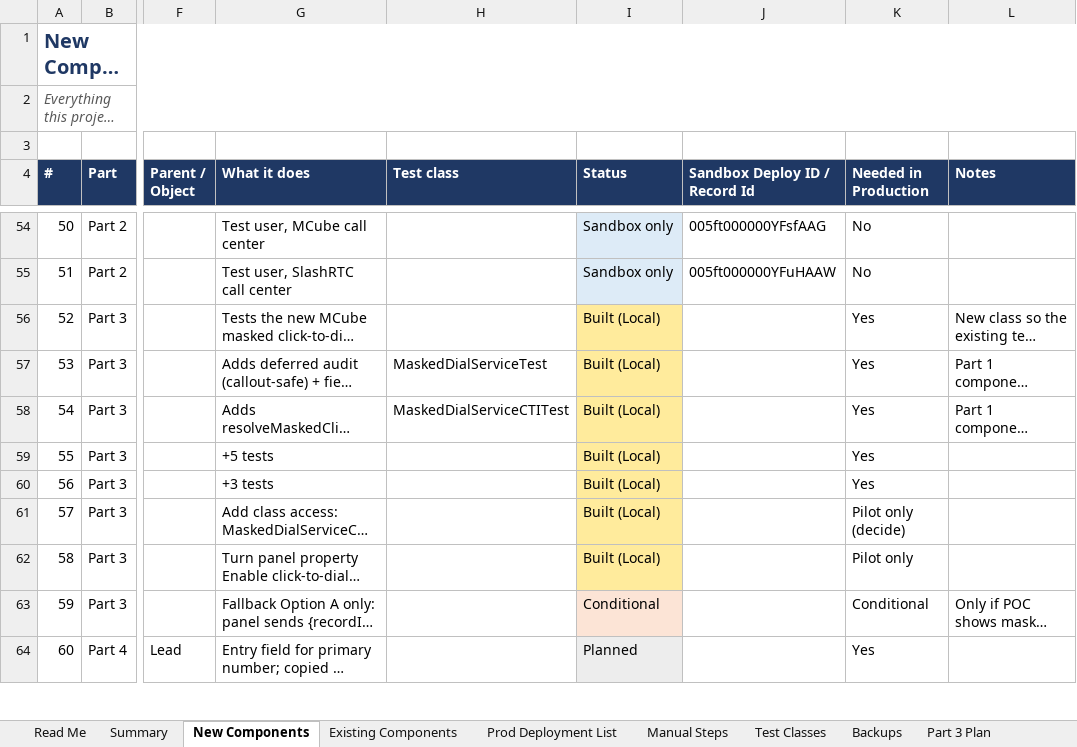
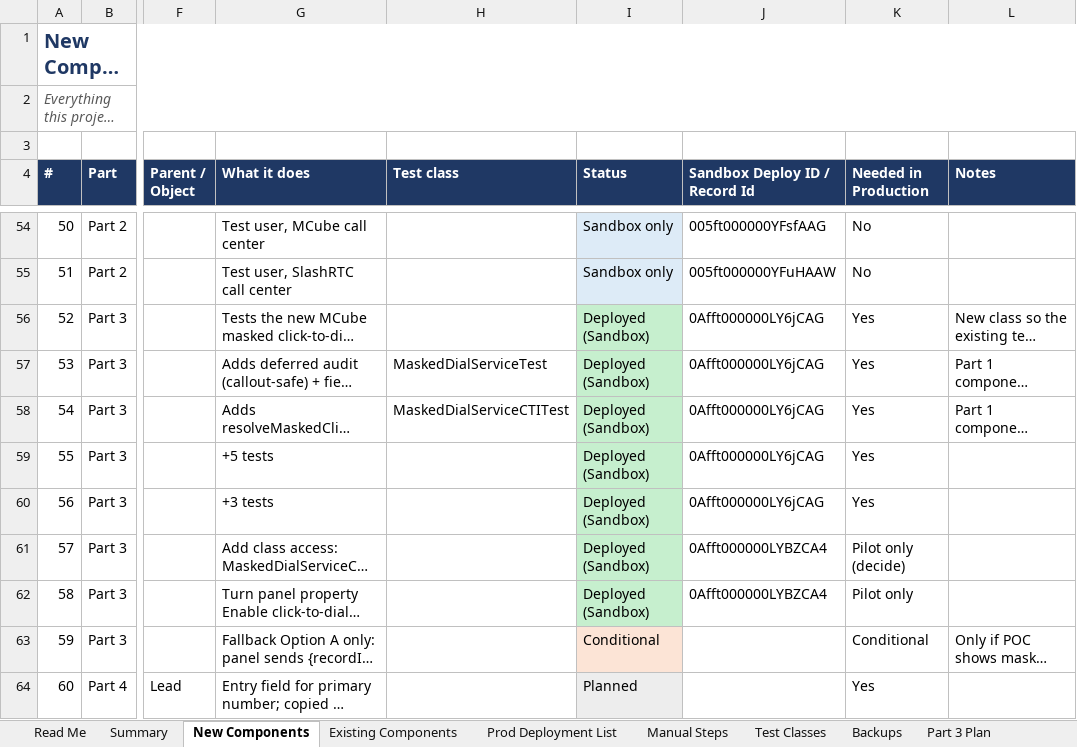
Before and after one commit to ejjigiripraveen-cloud/Mobile-No-masking, an Excel workbook: docs/Mobile_Masking_Component_Register.xlsx, sheet New Components, drawn as a sheet; only a part is shown, gaps mark what is left out; long unchanged cells end in …; values as stored, in another font and other column widths than the file's, no borders; the diff names each change by its address in the sheet, - before the commit and + after, or states it on an @@ line.

```diff
--- a/docs/Mobile_Masking_Component_Register.xlsx (sheet New Components)
+++ b/docs/Mobile_Masking_Component_Register.xlsx (sheet New Components)
-I56:I62 (Status): Built (Local)
+I56:I62 (Status): Deployed (Sandbox)
-I56:I62 fill: #FFEB9C
+I56:I62 fill: #C6EFCE
-J56:J60 (Sandbox Deploy ID / Record Id): (empty)
+J56:J60 (Sandbox Deploy ID / Record Id): 0Afft000000LY6jCAG
-J61:J62 (Sandbox Deploy ID / Record Id): (empty)
+J61:J62 (Sandbox Deploy ID / Record Id): 0Afft000000LYBZCA4
```
Also changed, not shown: sheet Release Bundle, sheet Test Classes, sheet Release Steps, sheet Existing Components, sheet Manual Steps, sheet Summary, other sheet tabs, 27 other files.
